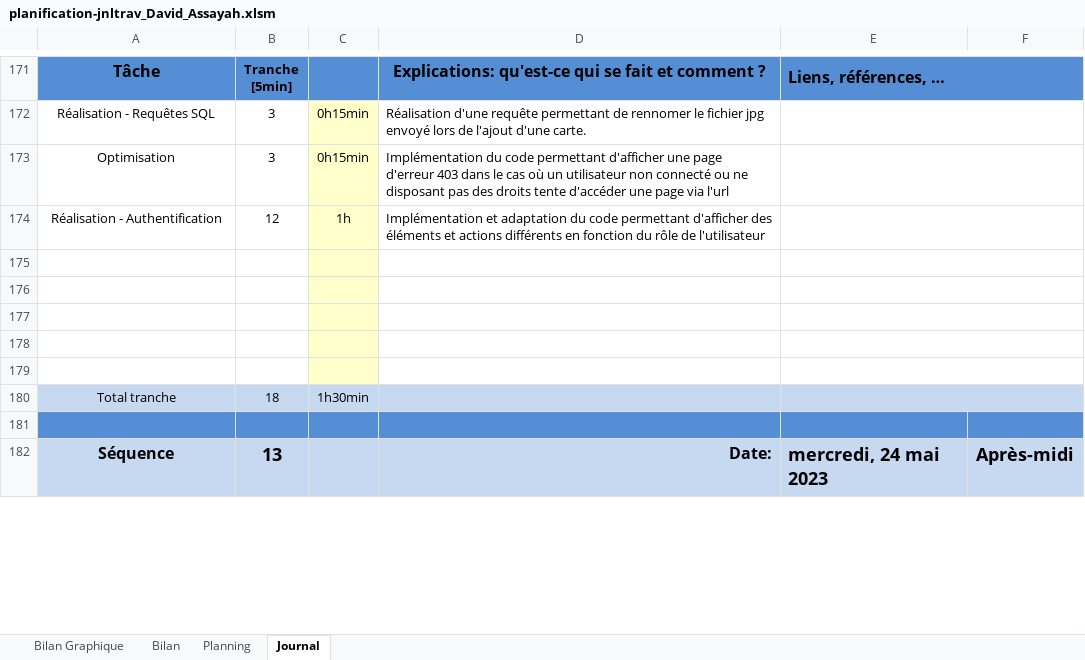
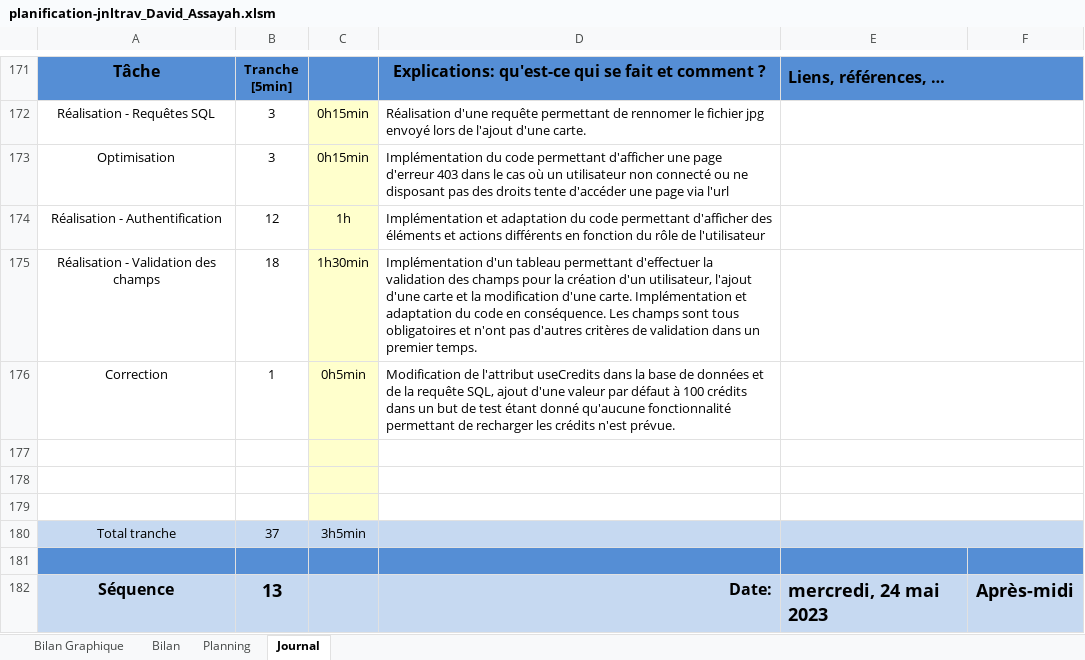
Before and after one commit to davassayah/TPI_David_Assayah_2023, an Excel workbook: doc/planification-jnltrav_David_Assayah.xlsm, sheet Journal, drawn as a sheet; only a part is shown, gaps mark what is left out; values as stored, in another font and other column widths than the file's, no borders; charts and pictures and conditional formats not drawn; 1 other sheet too large or unreadable and not compared; removed rows and columns are numbered as before the commit, all else as after; the diff names each change by its address in the sheet, - before the commit and + after, or states it on an @@ line.

Commit message:
Implémentation d'un tableau permettant d'effectuer la validation des champs pour la création d'un utilisateur, l'ajout d'une carte et la modification d'une carte.
Implémentation et adaptation du code en conséquence. Les champs sont tous obligatoires et n'ont pas d'autres critères de validation dans un premier temps.

```diff
--- a/doc/planification-jnltrav_David_Assayah.xlsm (sheet Journal)
+++ b/doc/planification-jnltrav_David_Assayah.xlsm (sheet Journal)
+row 175: Réalisation - Validation des champs | 18 | 1h30min | Implémentation d'un tableau permettant d'effectuer la validation des champs pour la création d'un utilisateur, l'ajout d'une carte et la modification d'une carte. Implémentation et adaptation du code en conséquence. Les champs sont tous obligatoires et n'ont pas d'autres critères de validation dans un premier temps.
+row 176: Correction | 1 | 0h5min | Modification de l'attribut useCredits dans la base de données et de la requête SQL, ajout d'une valeur par défaut à 100 crédits dans un but de test étant donné qu'aucune fonctionnalité permettant de recharger les crédits n'est prévue.
-row 178: (empty)
-row 179: (empty)
-B180: 18
+B180: 37
-C180: 1h30min
+C180: 3h5min
```
Also changed, not shown: formulas that keep their value, charts or pictures, 10 other files.
